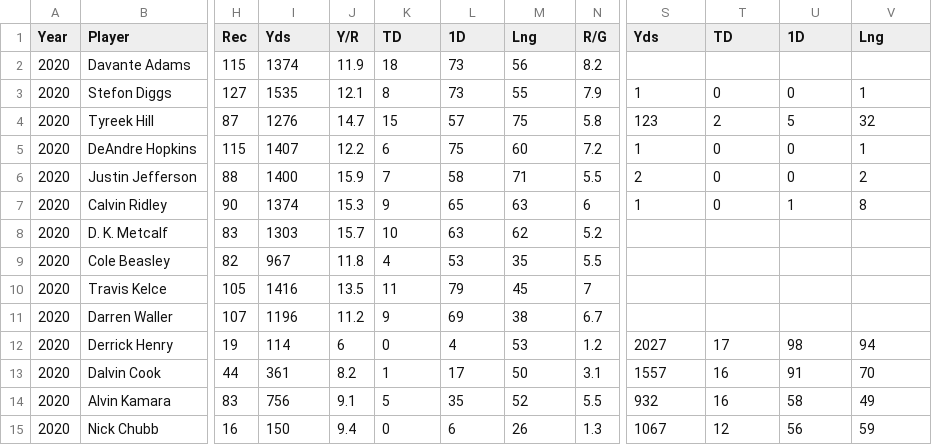
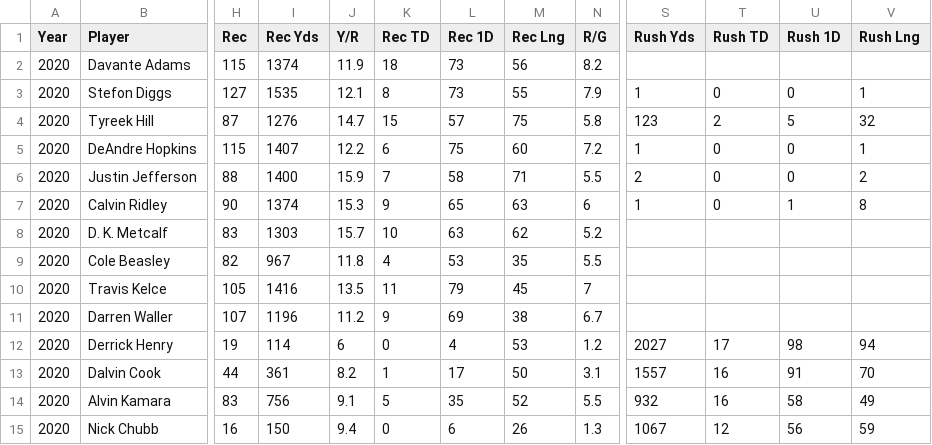
Before and after one commit to juwon0502/NFL-Top-100, a CSV file: Data/all pro pm.csv, drawn as a sheet; only a part is shown, gaps mark what is left out; the diff names each change by its address in the sheet, - before the commit and + after, or states it on an @@ line.

Commit message:
Add files via upload

```diff
--- a/Data/all pro pm.csv
+++ b/Data/all pro pm.csv
-I1: Yds
+I1: Rec Yds
-K1: TD
+K1: Rec TD
-L1: 1D
+L1: Rec 1D
-M1: Lng
+M1: Rec Lng
-S1: Yds
+S1: Rush Yds
-T1: TD
+T1: Rush TD
-U1: 1D
+U1: Rush 1D
-V1: Lng
+V1: Rush Lng
```
